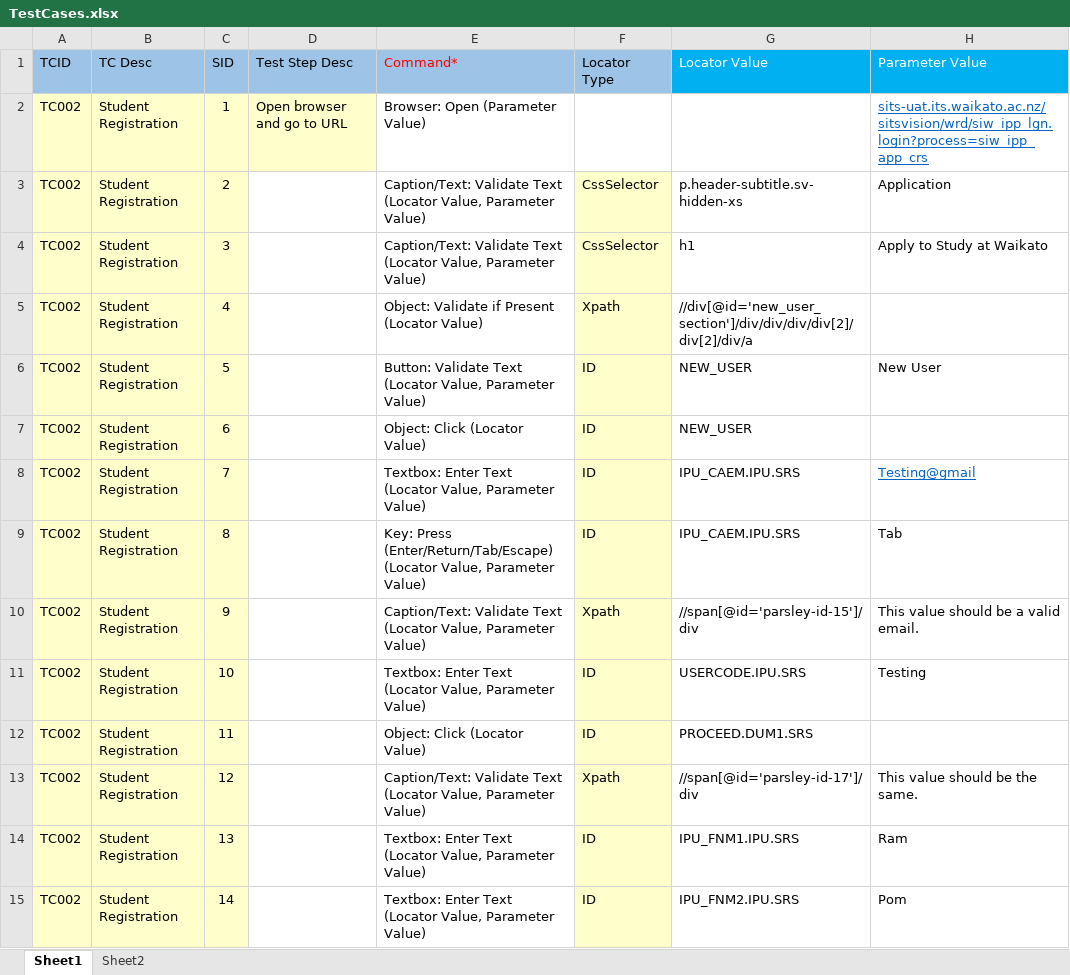
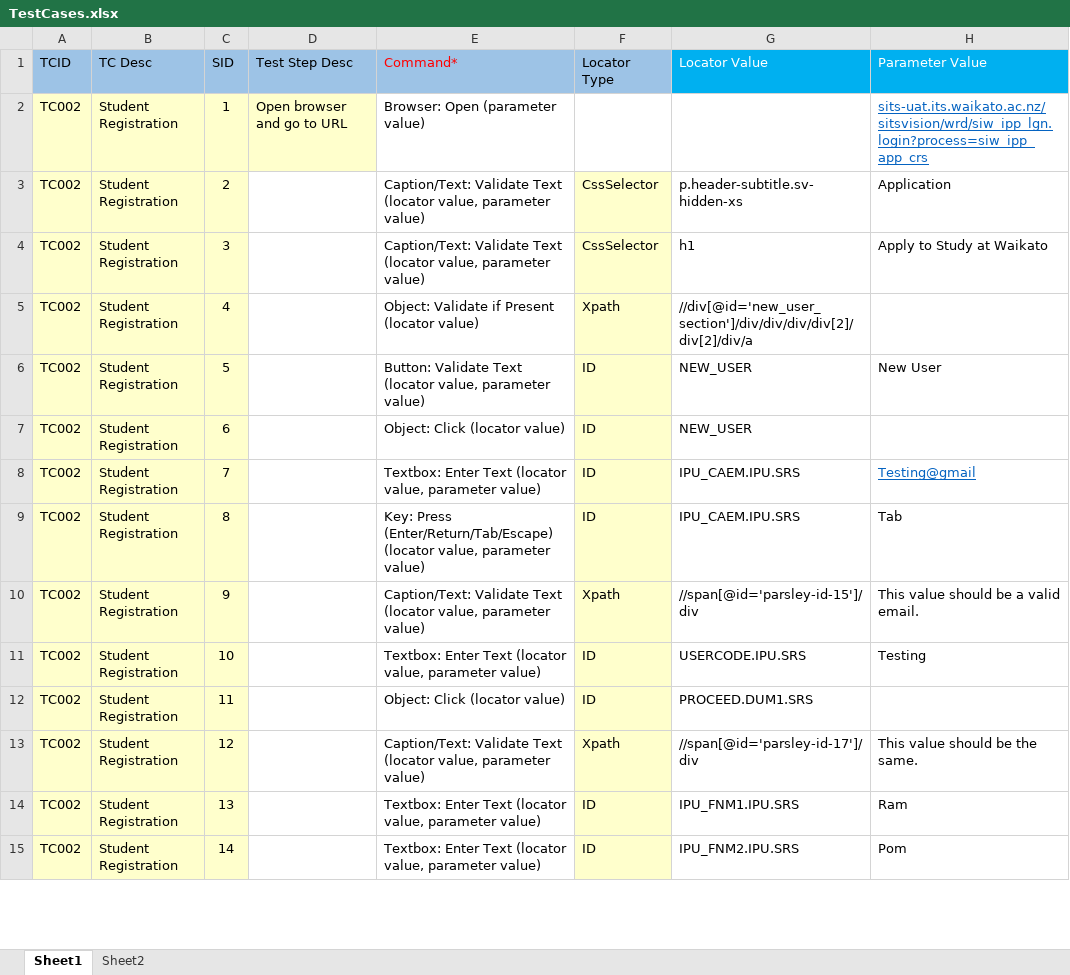
Before and after one commit to rajanbhatia/TAuto_V-0.1, an Excel workbook: TestCases.xlsx, sheet Sheet1, drawn as a sheet; only a part is shown; values as stored, in another font and other column widths than the file's, no borders; the diff covers the shown part only; the diff names each change by its address in the sheet, - before the commit and + after, or states it on an @@ line.

```diff
--- a/TestCases.xlsx (sheet Sheet1)
+++ b/TestCases.xlsx (sheet Sheet1)
-E2 (Command*): Browser: Open (Parameter Value)
+E2 (Command*): Browser: Open (parameter value)
-E3:E4 (Command*): …Validate Text (Locator Value, Parameter Value)
+E3:E4 (Command*): …Validate Text (locator value, parameter value)
-E5 (Command*): Object: Validate if Present (Locator Value)
+E5 (Command*): Object: Validate if Present (locator value)
-E6 (Command*): …Validate Text (Locator Value, Parameter Value)
+E6 (Command*): …Validate Text (locator value, parameter value)
-E7 (Command*): Object: Click (Locator Value)
+E7 (Command*): Object: Click (locator value)
-E8 (Command*): …Enter Text (Locator Value, Parameter Value)
+E8 (Command*): …Enter Text (locator value, parameter value)
-E9 (Command*): …Press (Enter/Return/Tab/Escape) (Locator Value, Parameter Value)
+E9 (Command*): …Press (Enter/Return/Tab/Escape) (locator value, parameter value)
-E10 (Command*): …Validate Text (Locator Value, Parameter Value)
+E10 (Command*): …Validate Text (locator value, parameter value)
-E11 (Command*): …Enter Text (Locator Value, Parameter Value)
+E11 (Command*): …Enter Text (locator value, parameter value)
-E12 (Command*): Object: Click (Locator Value)
+E12 (Command*): Object: Click (locator value)
-E13 (Command*): …Validate Text (Locator Value, Parameter Value)
+E13 (Command*): …Validate Text (locator value, parameter value)
-E14:E15 (Command*): …Enter Text (Locator Value, Parameter Value)
+E14:E15 (Command*): …Enter Text (locator value, parameter value)
```
Also changed, not shown: 1 added row and 19 edited cells elsewhere in this sheet, Preferences.xlsx, 1 other file.
